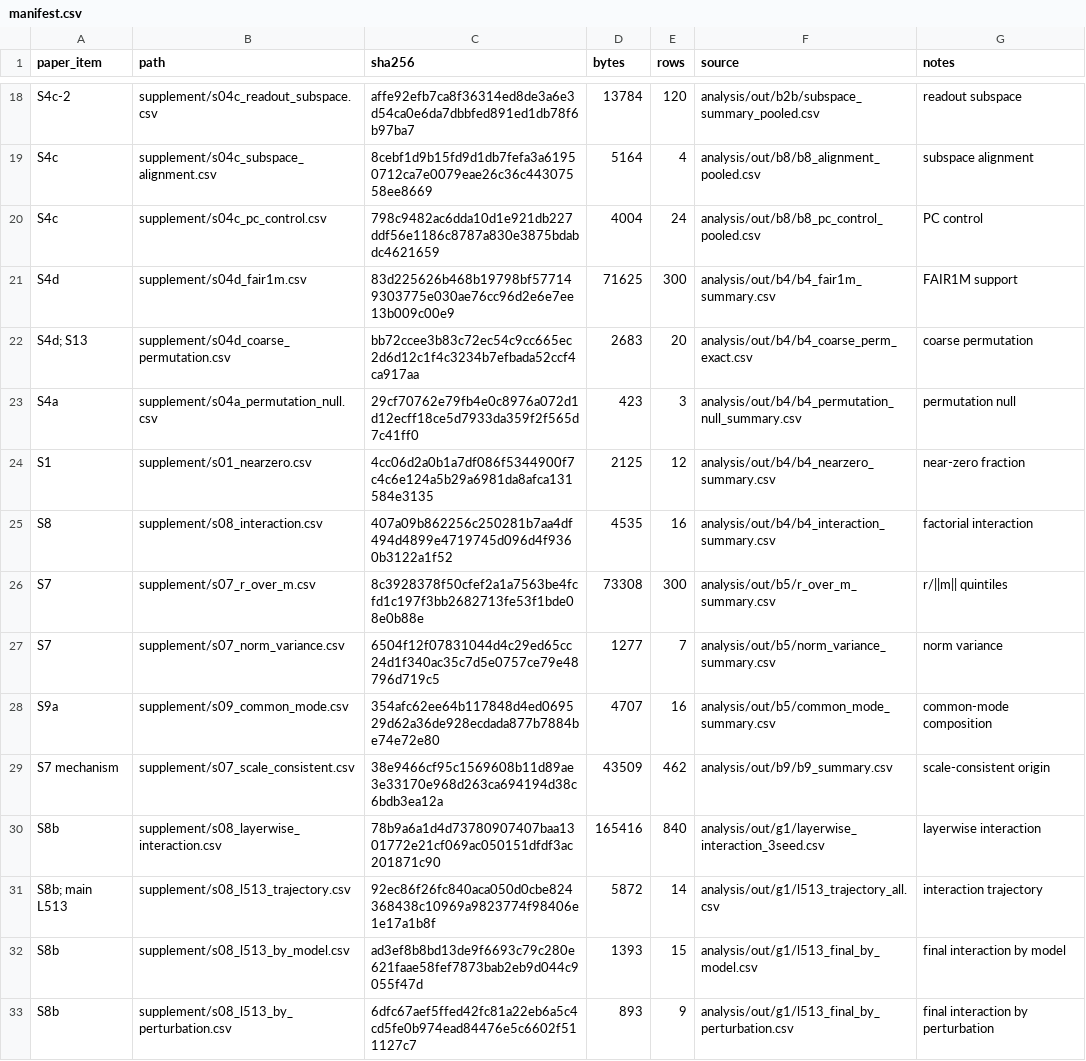
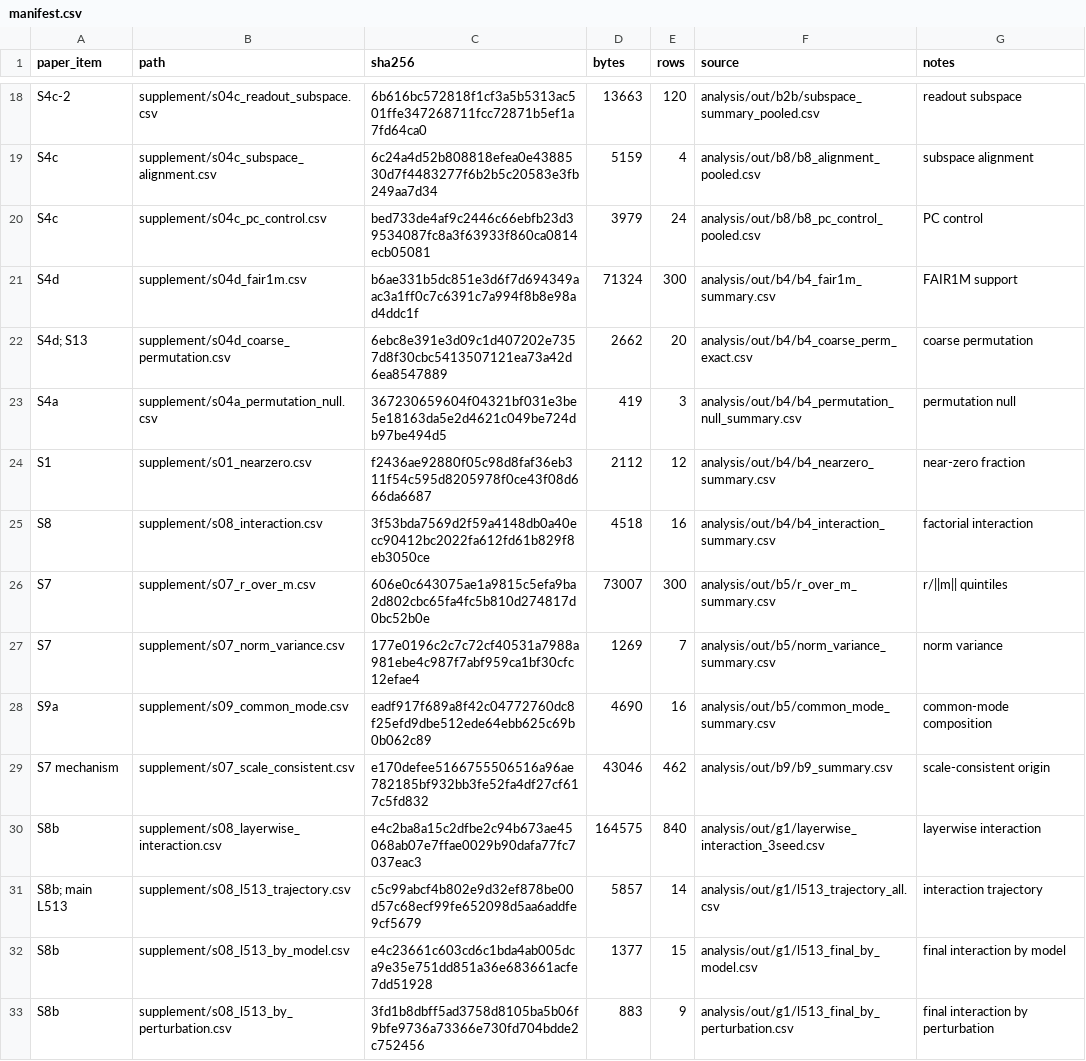
Before and after one commit to HansenLiu1/CFP-RS-ViT, a CSV file: artifacts/paper/manifest.csv, drawn as a sheet; only a part is shown, gaps mark what is left out; the diff covers the shown part only; the diff names each change by its address in the sheet, - before the commit and + after, or states it on an @@ line.

```diff
--- a/artifacts/paper/manifest.csv
+++ b/artifacts/paper/manifest.csv
-C18 (sha256): affe92efb7ca8f36314ed8de3a6e3d54ca0e6da7dbbfed891ed1db78f6b97ba7
+C18 (sha256): 6b616bc572818f1cf3a5b5313ac501ffe347268711fcc72871b5ef1a7fd64ca0
-D18 (bytes): 13784
+D18 (bytes): 13663
-C19 (sha256): 8cebf1d9b15fd9d1db7fefa3a61950712ca7e0079eae26c36c44307558ee8669
+C19 (sha256): 6c24a4d52b808818efea0e4388530d7f4483277f6b2b5c20583e3fb249aa7d34
-D19 (bytes): 5164
+D19 (bytes): 5159
-C20 (sha256): 798c9482ac6dda10d1e921db227ddf56e1186c8787a830e3875bdabdc4621659
+C20 (sha256): bed733de4af9c2446c66ebfb23d39534087fc8a3f63933f860ca0814ecb05081
-D20 (bytes): 4004
+D20 (bytes): 3979
-C21 (sha256): 83d225626b468b19798bf577149303775e030ae76cc96d2e6e7ee13b009c00e9
+C21 (sha256): b6ae331b5dc851e3d6f7d694349aac3a1ff0c7c6391c7a994f8b8e98ad4ddc1f
-D21 (bytes): 71625
+D21 (bytes): 71324
-C22 (sha256): bb72ccee3b83c72ec54c9cc665ec2d6d12c1f4c3234b7efbada52ccf4ca917aa
+C22 (sha256): 6ebc8e391e3d09c1d407202e7357d8f30cbc5413507121ea73a42d6ea8547889
-D22 (bytes): 2683
+D22 (bytes): 2662
-C23 (sha256): 29cf70762e79fb4e0c8976a072d1d12ecff18ce5d7933da359f2f565d7c41ff0
+C23 (sha256): 367230659604f04321bf031e3be5e18163da5e2d4621c049be724db97be494d5
-D23 (bytes): 423
+D23 (bytes): 419
-C24 (sha256): 4cc06d2a0b1a7df086f5344900f7c4c6e124a5b29a6981da8afca131584e3135
+C24 (sha256): f2436ae92880f05c98d8faf36eb311f54c595d8205978f0ce43f08d666da6687
-D24 (bytes): 2125
+D24 (bytes): 2112
-C25 (sha256): 407a09b862256c250281b7aa4df494d4899e4719745d096d4f9360b3122a1f52
+C25 (sha256): 3f53bda7569d2f59a4148db0a40ecc90412bc2022fa612fd61b829f8eb3050ce
-D25 (bytes): 4535
+D25 (bytes): 4518
-C26 (sha256): 8c3928378f50cfef2a1a7563be4fcfd1c197f3bb2682713fe53f1bde08e0b88e
+C26 (sha256): 606e0c643075ae1a9815c5efa9ba2d802cbc65fa4fc5b810d274817d0bc52b0e
-D26 (bytes): 73308
+D26 (bytes): 73007
-C27 (sha256): 6504f12f07831044d4c29ed65cc24d1f340ac35c7d5e0757ce79e48796d719c5
+C27 (sha256): 177e0196c2c7c72cf40531a7988a981ebe4c987f7abf959ca1bf30cfc12efae4
-D27 (bytes): 1277
+D27 (bytes): 1269
-C28 (sha256): 354afc62ee64b117848d4ed069529d62a36de928ecdada877b7884be74e72e80
+C28 (sha256): eadf917f689a8f42c04772760dc8f25efd9dbe512ede64ebb625c69b0b062c89
-D28 (bytes): 4707
+D28 (bytes): 4690
-C29 (sha256): 38e9466cf95c1569608b11d89ae3e33170e968d263ca694194d38c6bdb3ea12a
+C29 (sha256): e170defee5166755506516a96ae782185bf932bb3fe52fa4df27cf617c5fd832
-D29 (bytes): 43509
+D29 (bytes): 43046
-C30 (sha256): 78b9a6a1d4d73780907407baa1301772e21cf069ac050151dfdf3ac201871c90
+C30 (sha256): e4c2ba8a15c2dfbe2c94b673ae45068ab07e7ffae0029b90dafa77fc7037eac3
-D30 (bytes): 165416
+D30 (bytes): 164575
-C31 (sha256): 92ec86f26fc840aca050d0cbe824368438c10969a9823774f98406e1e17a1b8f
+C31 (sha256): c5c99abcf4b802e9d32ef878be00d57c68ecf99fe652098d5aa6addfe9cf5679
-D31 (bytes): 5872
+D31 (bytes): 5857
-C32 (sha256): ad3ef8b8bd13de9f6693c79c280e621faae58fef7873bab2eb9d044c9055f47d
+C32 (sha256): e4c23661c603cd6c1bda4ab005dca9e35e751dd851a36e683661acfe7dd51928
-D32 (bytes): 1393
+D32 (bytes): 1377
-C33 (sha256): 6dfc67aef5ffed42fc81a22eb6a5c4cd5fe0b974ead84476e5c6602f511127c7
+C33 (sha256): 3fd1b8dbff5ad3758d8105ba5b06f9bfe9736a73366e730fd704bdde2c752456
-D33 (bytes): 893
+D33 (bytes): 883
```
Also changed, not shown: 58 edited cells elsewhere in this file, 1 other file.
